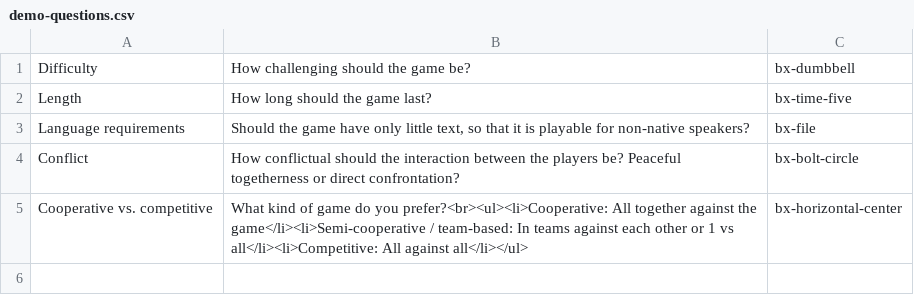
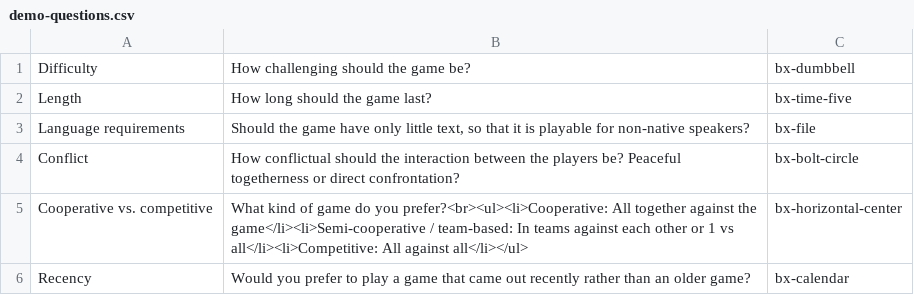
Before and after one commit to paradiceamsee/boardgame-o-matic, a CSV file: data/demo-questions.csv, drawn as a sheet.

```diff
--- a/data/demo-questions.csv
+++ b/data/demo-questions.csv
@@ -5 +5,2 @@
 "Cooperative vs. competitive";"What kind of game do you prefer?<br><ul><li>Cooperative: All together against the game</li><li>Semi-cooperative / team-based: In teams against each other or 1 vs all</li><li>Competitive: All against all</li></ul>";"bx-horizontal-center"
+"Recency";"Would you prefer to play a game that came out recently rather than an older game?";"bx-calendar"
```
Also changed, not shown: data/demo-games.csv, 1 other file.
